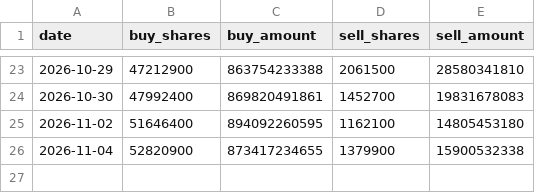
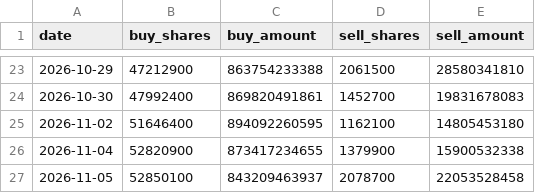
Before and after one commit to haraniikochan-hue/edinet-screener, a CSV file: research/kioxia_flow/data/margin_daily.csv, drawn as a sheet; only a part is shown, gaps mark what is left out; the diff names each change by its address in the sheet, - before the commit and + after, or states it on an @@ line.

```diff
--- a/research/kioxia_flow/data/margin_daily.csv
+++ b/research/kioxia_flow/data/margin_daily.csv
+row 27: 2026-11-05 | 52850100 | 843209463937 | 2078700 | 22053528458
```
Also changed, not shown: research/kioxia_flow/data/jsf_daily.csv, research/kioxia_flow/data/peers.csv, 5 other files.
